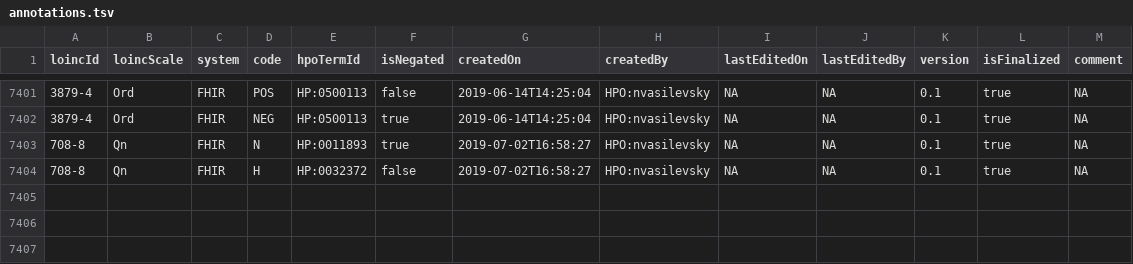
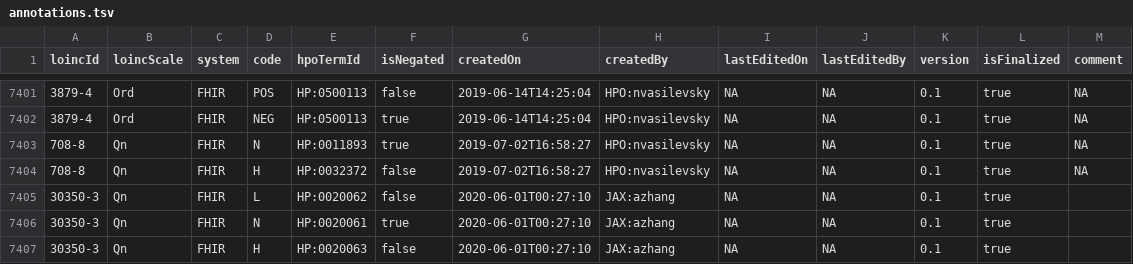
Before and after one commit to TheJacksonLaboratory/loinc2hpoAnnotation, a TSV file: Data/TSVSingleFile/annotations.tsv, drawn as a sheet; only a part is shown, gaps mark what is left out.

Commit message:
test new model

```diff
--- a/Data/TSVSingleFile/annotations.tsv
+++ b/Data/TSVSingleFile/annotations.tsv
@@ -7404 +7404,4 @@ loincId	loincScale	system	code	hpoTermId	isNegated	createdOn	createdBy	lastEdite
 708-8	Qn	FHIR	H	HP:0032372	false	2019-07-02T16:58:27	HPO:nvasilevsky	NA	NA	0.1	true	NA
+30350-3	Qn	FHIR	L	HP:0020062	false	2020-06-01T00:27:10	JAX:azhang	NA	NA	0.1	true
+30350-3	Qn	FHIR	N	HP:0020061	true	2020-06-01T00:27:10	JAX:azhang	NA	NA	0.1	true
+30350-3	Qn	FHIR	H	HP:0020063	false	2020-06-01T00:27:10	JAX:azhang	NA	NA	0.1	true
```
